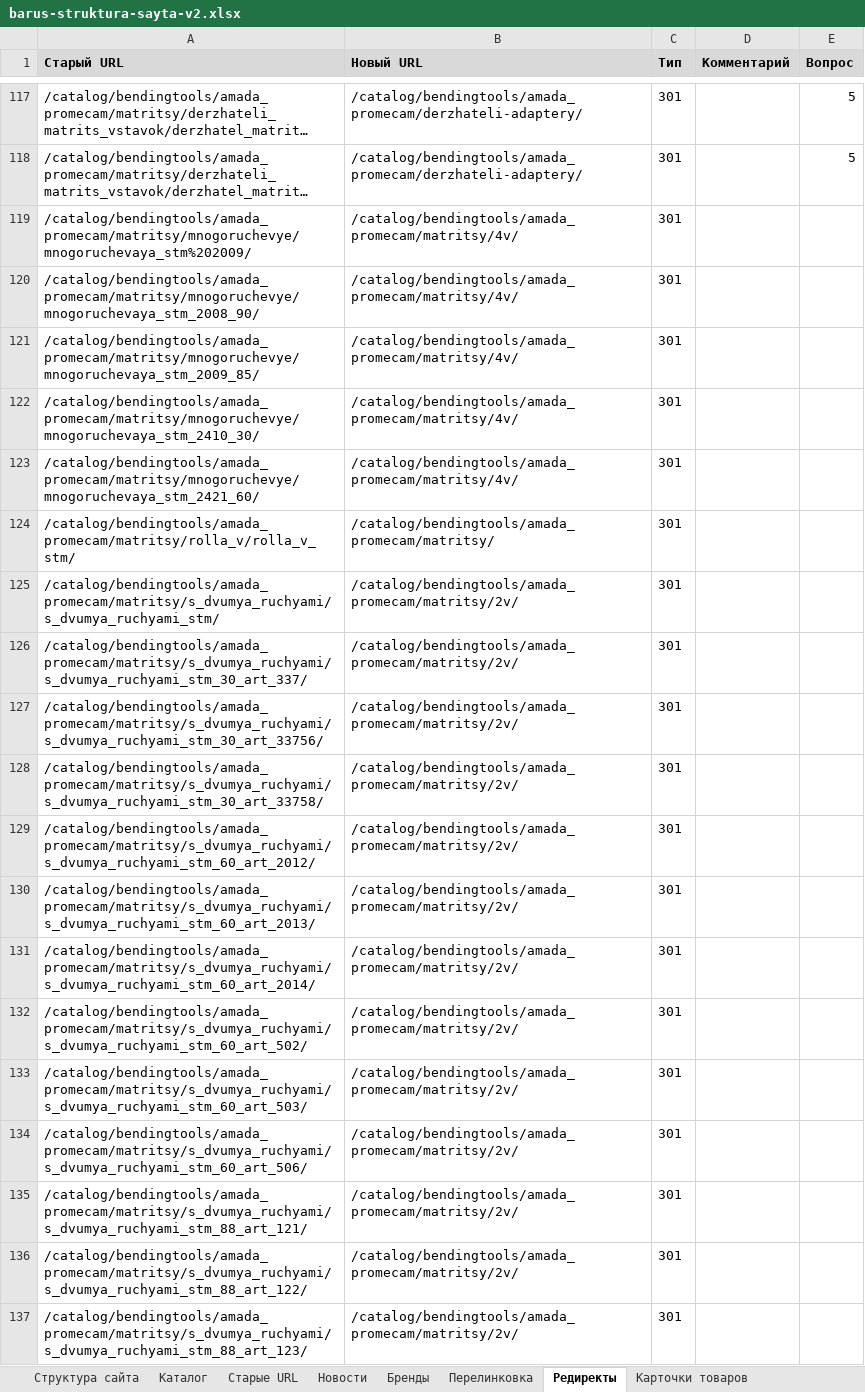
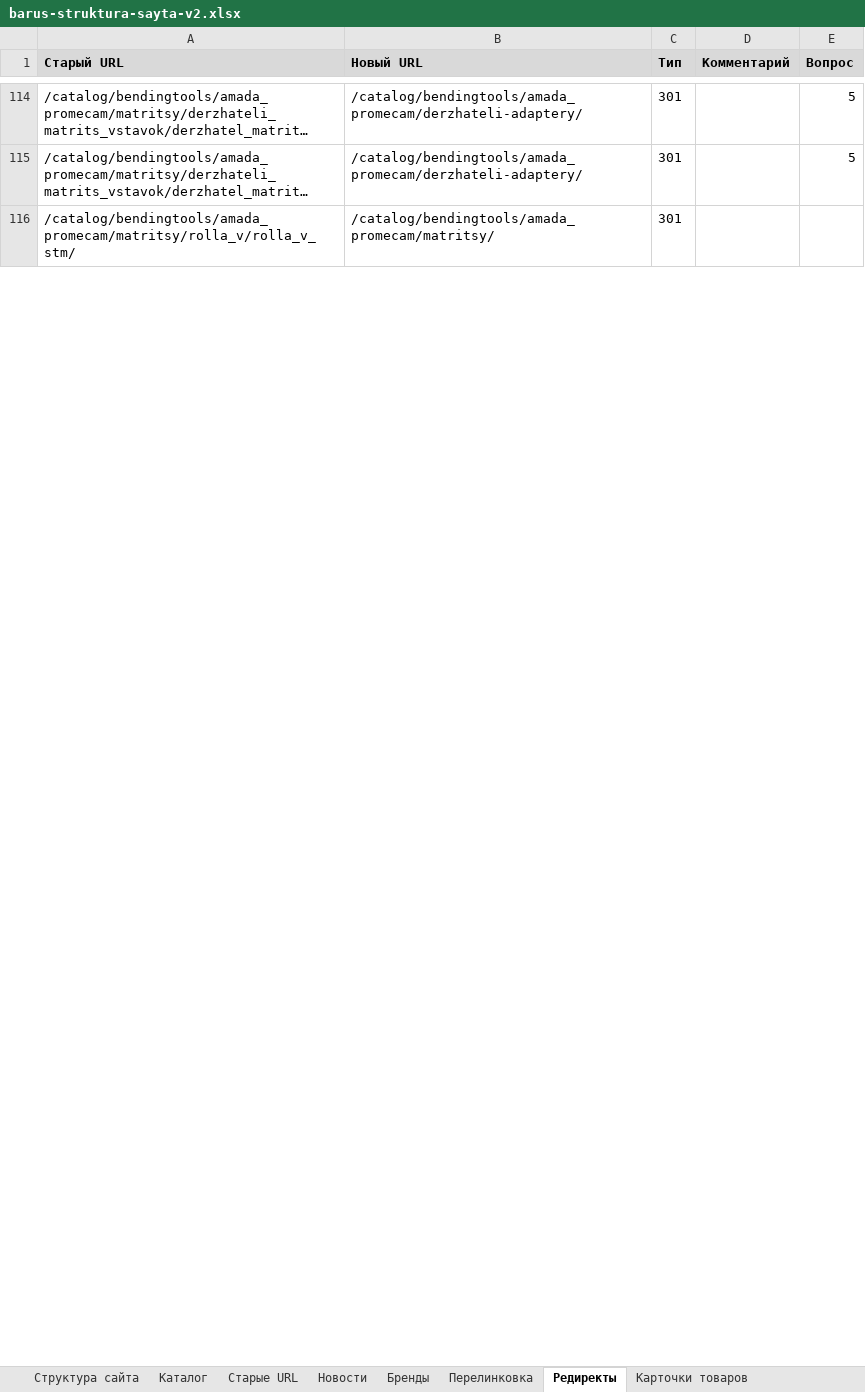
Before and after one commit to rodrigesdmitriy-ux/barus-meeting-0908, an Excel workbook: structure-v2/barus-struktura-sayta-v2.xlsx, sheet Редиректы, drawn as a sheet; only a part is shown, gaps mark what is left out; long unchanged cells end in …; values as stored, in another font and other column widths than the file's, no borders; the diff covers the shown part only; the diff names each change by its address in the sheet, - before the commit and + after, or states it on an @@ line.

```diff
--- a/structure-v2/barus-struktura-sayta-v2.xlsx (sheet Редиректы)
+++ b/structure-v2/barus-struktura-sayta-v2.xlsx (sheet Редиректы)
-row 119: /catalog/bendingtools/amada_promecam/matritsy/mnogoruchevye/mnogoruchevaya_stm%202009/ | /catalog/bendingtools/amada_promecam/matritsy/4v/ | 301
-row 120: /catalog/bendingtools/amada_promecam/matritsy/mnogoruchevye/mnogoruchevaya_stm_2008_90/ | /catalog/bendingtools/amada_promecam/matritsy/4v/ | 301
-row 121: /catalog/bendingtools/amada_promecam/matritsy/mnogoruchevye/mnogoruchevaya_stm_2009_85/ | /catalog/bendingtools/amada_promecam/matritsy/4v/ | 301
-row 122: /catalog/bendingtools/amada_promecam/matritsy/mnogoruchevye/mnogoruchevaya_stm_2410_30/ | /catalog/bendingtools/amada_promecam/matritsy/4v/ | 301
-row 123: /catalog/bendingtools/amada_promecam/matritsy/mnogoruchevye/mnogoruchevaya_stm_2421_60/ | /catalog/bendingtools/amada_promecam/matritsy/4v/ | 301
-row 125: /catalog/bendingtools/amada_promecam/matritsy/s_dvumya_ruchyami/s_dvumya_ruchyami_stm/ | /catalog/bendingtools/amada_promecam/matritsy/2v/ | 301
-row 126: /catalog/bendingtools/amada_promecam/matritsy/s_dvumya_ruchyami/s_dvumya_ruchyami_stm_30_art_337/ | /catalog/bendingtools/amada_promecam/matritsy/2v/ | 301
-row 127: /catalog/bendingtools/amada_promecam/matritsy/s_dvumya_ruchyami/s_dvumya_ruchyami_stm_30_art_33756/ | /catalog/bendingtools/amada_promecam/matritsy/2v/ | 301
-row 128: /catalog/bendingtools/amada_promecam/matritsy/s_dvumya_ruchyami/s_dvumya_ruchyami_stm_30_art_33758/ | /catalog/bendingtools/amada_promecam/matritsy/2v/ | 301
-row 129: /catalog/bendingtools/amada_promecam/matritsy/s_dvumya_ruchyami/s_dvumya_ruchyami_stm_60_art_2012/ | /catalog/bendingtools/amada_promecam/matritsy/2v/ | 301
-row 130: /catalog/bendingtools/amada_promecam/matritsy/s_dvumya_ruchyami/s_dvumya_ruchyami_stm_60_art_2013/ | /catalog/bendingtools/amada_promecam/matritsy/2v/ | 301
-row 131: /catalog/bendingtools/amada_promecam/matritsy/s_dvumya_ruchyami/s_dvumya_ruchyami_stm_60_art_2014/ | /catalog/bendingtools/amada_promecam/matritsy/2v/ | 301
-row 132: /catalog/bendingtools/amada_promecam/matritsy/s_dvumya_ruchyami/s_dvumya_ruchyami_stm_60_art_502/ | /catalog/bendingtools/amada_promecam/matritsy/2v/ | 301
-row 133: /catalog/bendingtools/amada_promecam/matritsy/s_dvumya_ruchyami/s_dvumya_ruchyami_stm_60_art_503/ | /catalog/bendingtools/amada_promecam/matritsy/2v/ | 301
-row 134: /catalog/bendingtools/amada_promecam/matritsy/s_dvumya_ruchyami/s_dvumya_ruchyami_stm_60_art_506/ | /catalog/bendingtools/amada_promecam/matritsy/2v/ | 301
-row 135: /catalog/bendingtools/amada_promecam/matritsy/s_dvumya_ruchyami/s_dvumya_ruchyami_stm_88_art_121/ | /catalog/bendingtools/amada_promecam/matritsy/2v/ | 301
-row 136: /catalog/bendingtools/amada_promecam/matritsy/s_dvumya_ruchyami/s_dvumya_ruchyami_stm_88_art_122/ | /catalog/bendingtools/amada_promecam/matritsy/2v/ | 301
-row 137: /catalog/bendingtools/amada_promecam/matritsy/s_dvumya_ruchyami/s_dvumya_ruchyami_stm_88_art_123/ | /catalog/bendingtools/amada_promecam/matritsy/2v/ | 301
```
Also changed, not shown: 153 removed rows elsewhere in this sheet, sheet Карточки товаров, sheet Старые URL, sheet Каталог, 4 other files.
